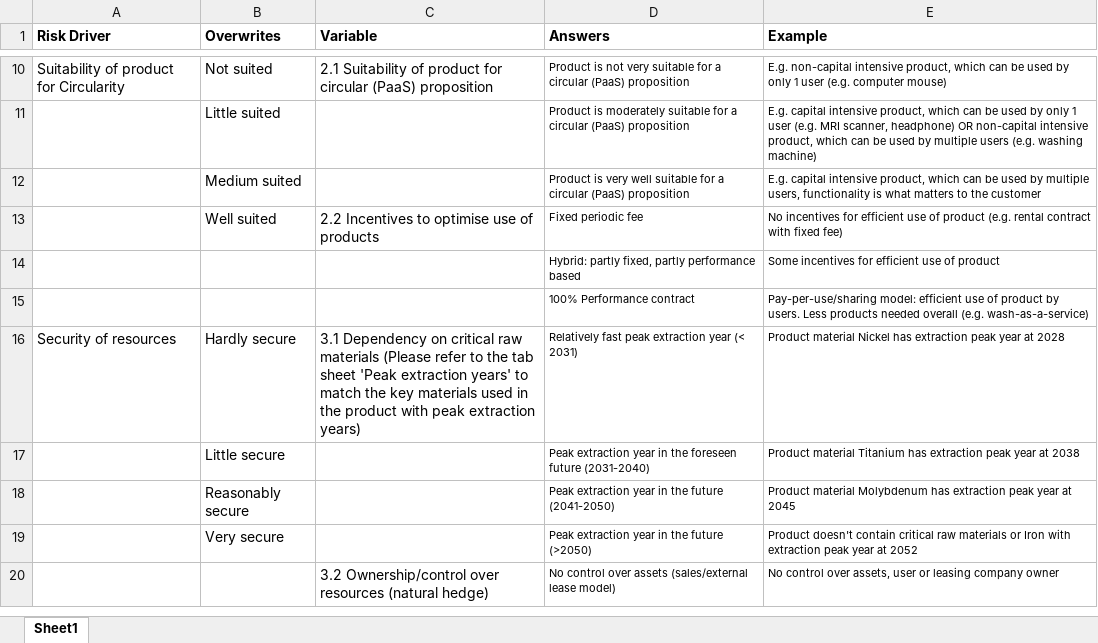
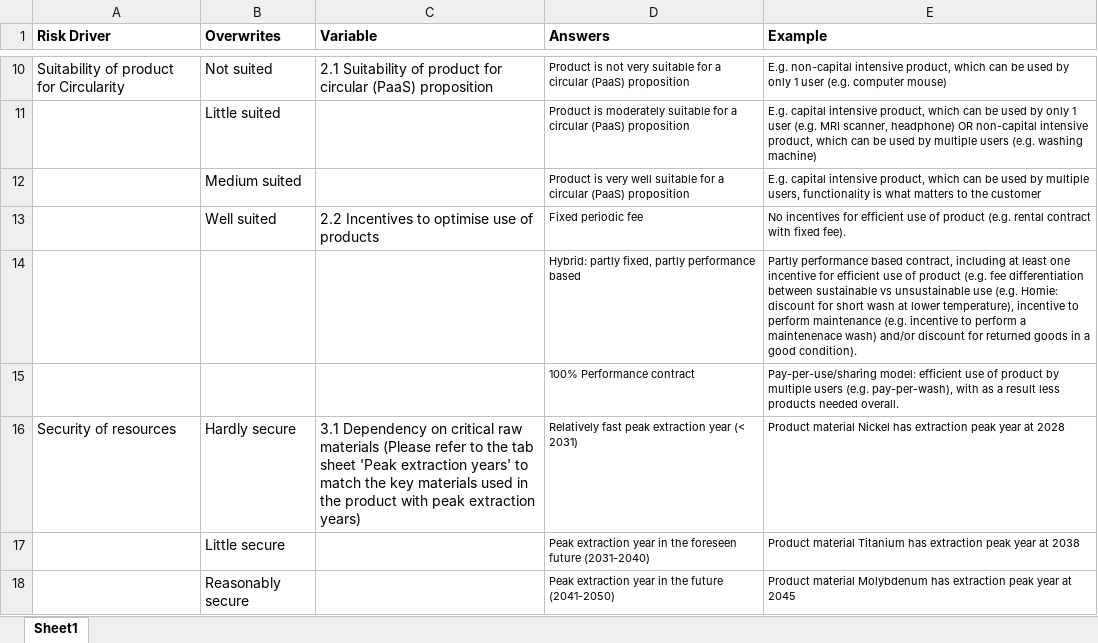
Before and after one commit to diederikhemmes/dashboard, an Excel workbook: Data/Risk_drivers.xlsx, sheet Sheet1, drawn as a sheet; only a part is shown, gaps mark what is left out; the shorter side is filled out with more unchanged rows; values as stored, in another font and other column widths than the file's, no borders; the diff names each change by its address in the sheet, - before the commit and + after, or states it on an @@ line.

Commit message:
change example text risk driver 2.2

```diff
--- a/Data/Risk_drivers.xlsx (sheet Sheet1)
+++ b/Data/Risk_drivers.xlsx (sheet Sheet1)
-E13 (Example): …with fixed fee)
+E13 (Example): …with fixed fee).
-E14 (Example): Some incentives for efficient use of product
+E14 (Example): Partly performance based contract, including at least one incentive for efficient use of product (e.g. fee differentiation between sustainable vs unsustainable use (e.g. Homie: discount for short wash at lower temperature), incentive to perform maintenance (e.g. incentive to perform a maintenenace wash) and/or discount for returned goods in a good condition).
-E15 (Example): …product by users. Less products needed overall (e.g. wash-as-a-service)
+E15 (Example): …product by multiple users (e.g. pay-per-wash), with as a result less products needed overall.
```
